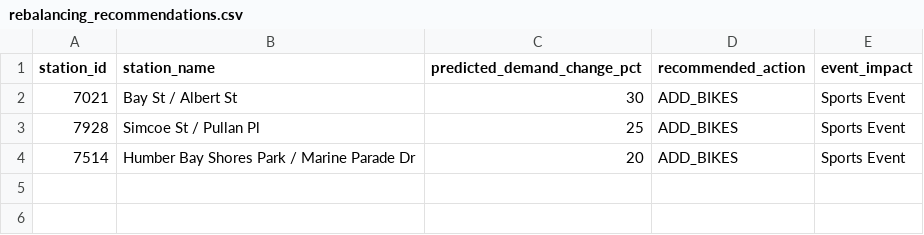
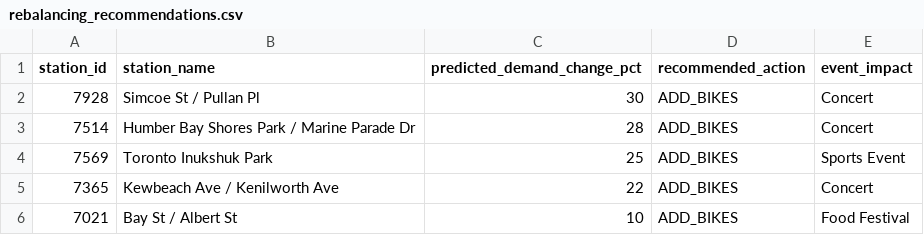
Before and after one commit to bryanpaget/toronto-bikeshare, a CSV file: predictions/rebalancing_recommendations.csv, drawn as a sheet.

```diff
--- a/predictions/rebalancing_recommendations.csv
+++ b/predictions/rebalancing_recommendations.csv
@@ -1,4 +1,6 @@
 "station_id","station_name","predicted_demand_change_pct","recommended_action","event_impact"
-"7021","Bay St / Albert St",30,"ADD_BIKES","Sports Event"
-"7928","Simcoe St / Pullan Pl",25,"ADD_BIKES","Sports Event"
-"7514","Humber Bay Shores Park / Marine Parade Dr",20,"ADD_BIKES","Sports Event"
+"7928","Simcoe St / Pullan Pl",30,"ADD_BIKES","Concert"
+"7514","Humber Bay Shores Park / Marine Parade Dr",28,"ADD_BIKES","Concert"
+"7569","Toronto Inukshuk Park",25,"ADD_BIKES","Sports Event"
+"7365","Kewbeach Ave / Kenilworth Ave",22,"ADD_BIKES","Concert"
+"7021","Bay St / Albert St",10,"ADD_BIKES","Food Festival"
```
Also changed, not shown: data/consolidated_metrics.csv, predictions/latest_predictions.csv, 8 other files.
